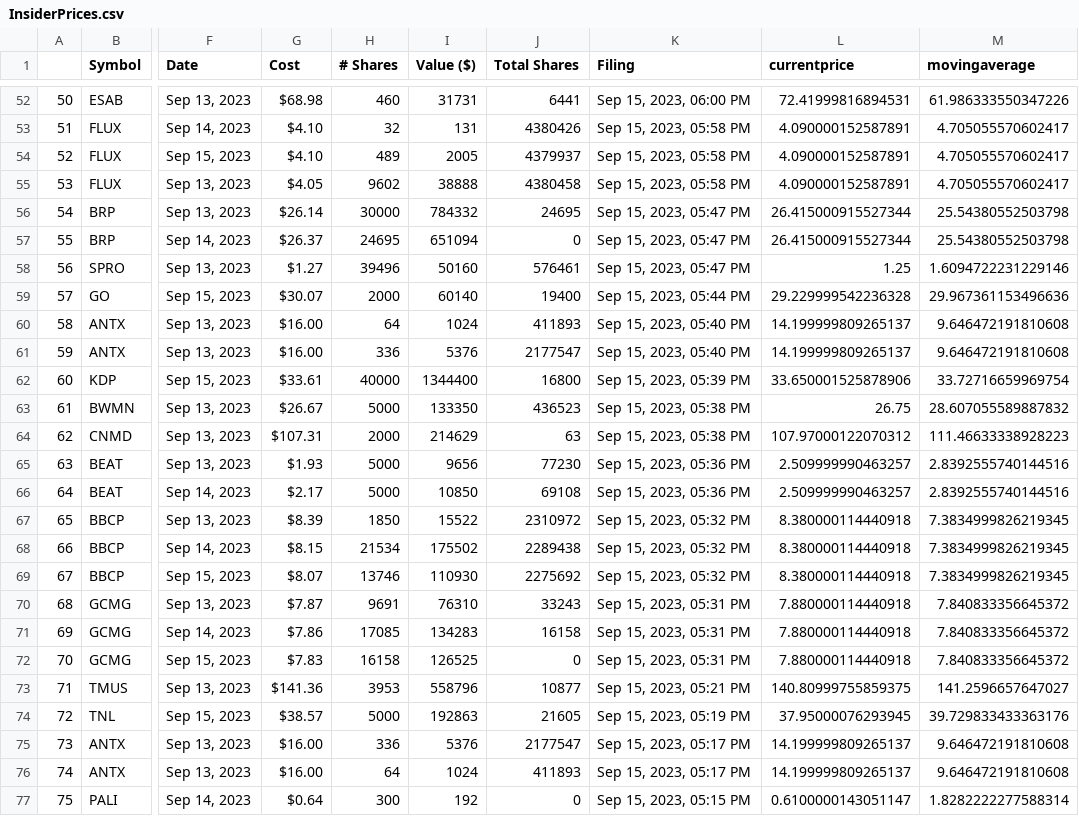
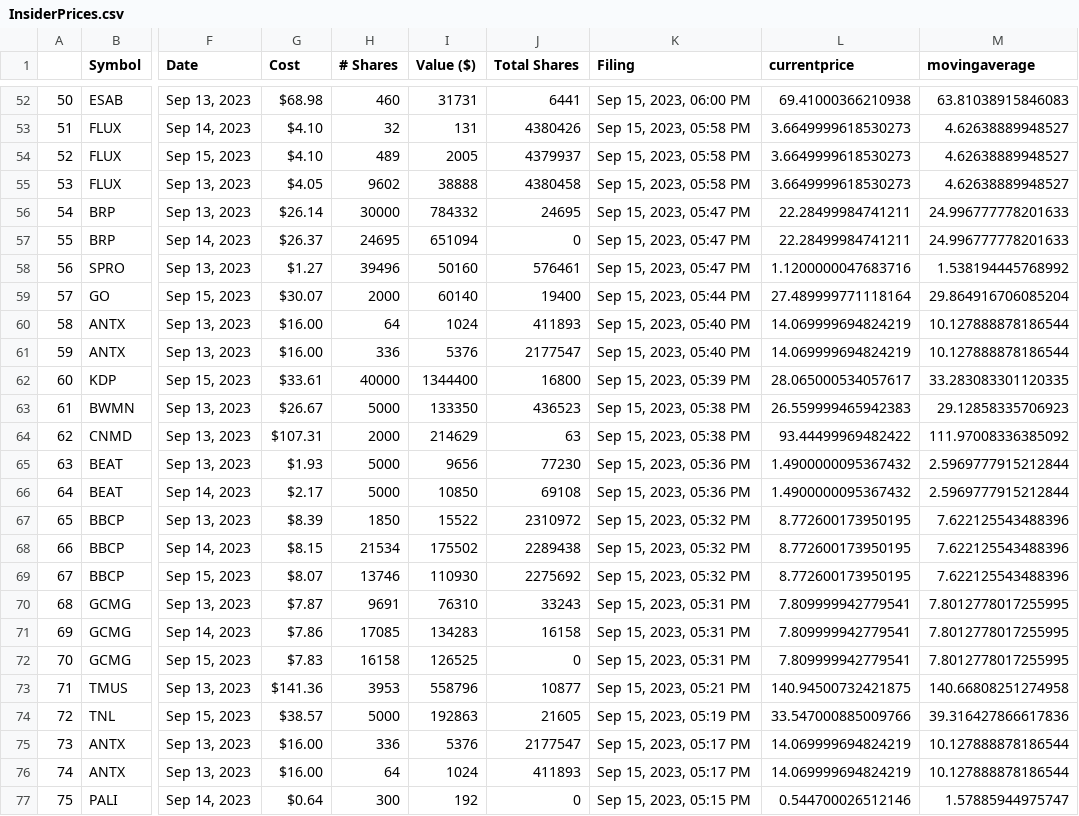
Before and after one commit to wtmx/insider-trading, a CSV file: InsiderPrices.csv, drawn as a sheet; only a part is shown, gaps mark what is left out; the diff covers the shown part only; the diff names each change by its address in the sheet, - before the commit and + after, or states it on an @@ line.

```diff
--- a/InsiderPrices.csv
+++ b/InsiderPrices.csv
-L52 (currentprice): 72.41999816894531
+L52 (currentprice): 69.41000366210938
-M52 (movingaverage): 61.986333550347226
+M52 (movingaverage): 63.81038915846083
-L53:L55 (currentprice): 4.090000152587891
+L53:L55 (currentprice): 3.6649999618530273
-M53:M55 (movingaverage): 4.705055570602417
+M53:M55 (movingaverage): 4.62638889948527
-L56:L57 (currentprice): 26.415000915527344
+L56:L57 (currentprice): 22.28499984741211
-M56:M57 (movingaverage): 25.54380552503798
+M56:M57 (movingaverage): 24.996777778201633
-L58 (currentprice): 1.25
+L58 (currentprice): 1.1200000047683716
-M58 (movingaverage): 1.6094722231229146
+M58 (movingaverage): 1.538194445768992
-L59 (currentprice): 29.229999542236328
+L59 (currentprice): 27.489999771118164
-M59 (movingaverage): 29.967361153496636
+M59 (movingaverage): 29.864916706085204
-L60:L61 (currentprice): 14.199999809265137
+L60:L61 (currentprice): 14.069999694824219
-M60:M61 (movingaverage): 9.646472191810608
+M60:M61 (movingaverage): 10.127888878186544
-L62 (currentprice): 33.650001525878906
+L62 (currentprice): 28.065000534057617
-M62 (movingaverage): 33.72716659969754
+M62 (movingaverage): 33.283083301120335
-L63 (currentprice): 26.75
+L63 (currentprice): 26.559999465942383
-M63 (movingaverage): 28.607055589887832
+M63 (movingaverage): 29.12858335706923
-L64 (currentprice): 107.97000122070312
+L64 (currentprice): 93.44499969482422
-M64 (movingaverage): 111.46633338928223
+M64 (movingaverage): 111.97008336385092
-L65:L66 (currentprice): 2.509999990463257
+L65:L66 (currentprice): 1.4900000095367432
-M65:M66 (movingaverage): 2.8392555740144516
+M65:M66 (movingaverage): 2.5969777915212844
-L67:L69 (currentprice): 8.380000114440918
+L67:L69 (currentprice): 8.772600173950195
-M67:M69 (movingaverage): 7.3834999826219345
+M67:M69 (movingaverage): 7.622125543488396
-L70:L72 (currentprice): 7.880000114440918
+L70:L72 (currentprice): 7.809999942779541
-M70:M72 (movingaverage): 7.840833356645372
+M70:M72 (movingaverage): 7.8012778017255995
-L73 (currentprice): 140.80999755859375
+L73 (currentprice): 140.94500732421875
-M73 (movingaverage): 141.2596657647027
+M73 (movingaverage): 140.66808251274958
-L74 (currentprice): 37.95000076293945
+L74 (currentprice): 33.547000885009766
-M74 (movingaverage): 39.729833433363176
+M74 (movingaverage): 39.316427866617836
-L75:L76 (currentprice): 14.199999809265137
+L75:L76 (currentprice): 14.069999694824219
-M75:M76 (movingaverage): 9.646472191810608
+M75:M76 (movingaverage): 10.127888878186544
-L77 (currentprice): 0.6100000143051147
+L77 (currentprice): 0.544700026512146
-M77 (movingaverage): 1.8282222277588314
+M77 (movingaverage): 1.57885944975747
```
Also changed, not shown: 148 edited cells elsewhere in this file, 2 other files.
